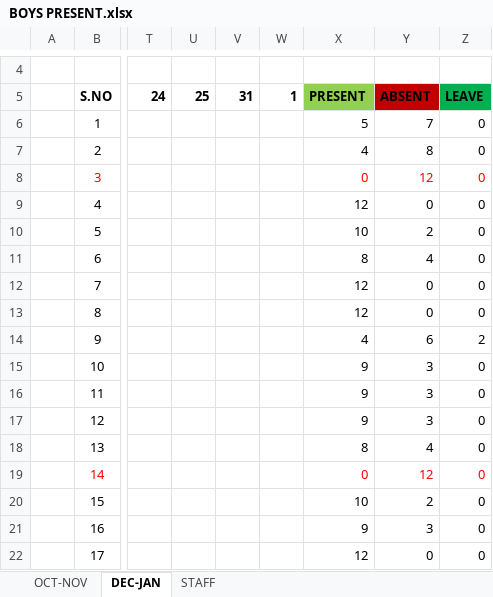
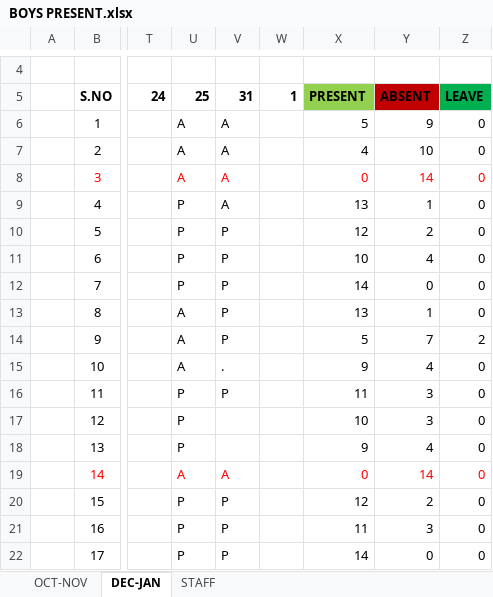
Before and after one commit to Mohammad-Saad-Aly/Majeed-SRE-Boys, an Excel workbook: BOYS PRESENT.xlsx, sheet DEC-JAN, drawn as a sheet; only a part is shown, gaps mark what is left out; values as stored, in another font and other column widths than the file's, no borders; the diff covers the shown part only; the diff names each change by its address in the sheet, - before the commit and + after, or states it on an @@ line.

```diff
--- a/BOYS PRESENT.xlsx (sheet DEC-JAN)
+++ b/BOYS PRESENT.xlsx (sheet DEC-JAN)
-U6:U8: (empty)
+U6:U8: A
-V6:V9: (empty)
+V6:V9: A
-Y6: 7
+Y6: 9
-Y7: 8
+Y7: 10
-Y8: 12
+Y8: 14
-U9:U12: (empty)
+U9:U12: P
-X9: 12
+X9: 13
-Y9: 0
+Y9: 1
-V10:V14: (empty)
+V10:V14: P
-X10: 10
+X10: 12
-X11: 8
+X11: 10
-X12: 12
+X12: 14
-U13:U15: (empty)
+U13:U15: A
-X13: 12
+X13: 13
-Y13: 0
+Y13: 1
-X14: 4
+X14: 5
-Y14: 6
+Y14: 7
-V15: (empty)
+V15: .
-Y15: 3
+Y15: 4
-U16:U18: (empty)
+U16:U18: P
-V16: (empty)
+V16: P
-X16: 9
+X16: 11
-X17: 9
+X17: 10
-X18: 8
+X18: 9
-U19: (empty)
+U19: A
-V19: (empty)
+V19: A
-Y19: 12
+Y19: 14
-U20:U22: (empty)
+U20:U22: P
-V20:V22: (empty)
+V20:V22: P
-X20: 10
+X20: 12
-X21: 9
+X21: 11
-X22: 12
+X22: 14
```
Also changed, not shown: 97 edited cells elsewhere in this sheet, 8 other files.
